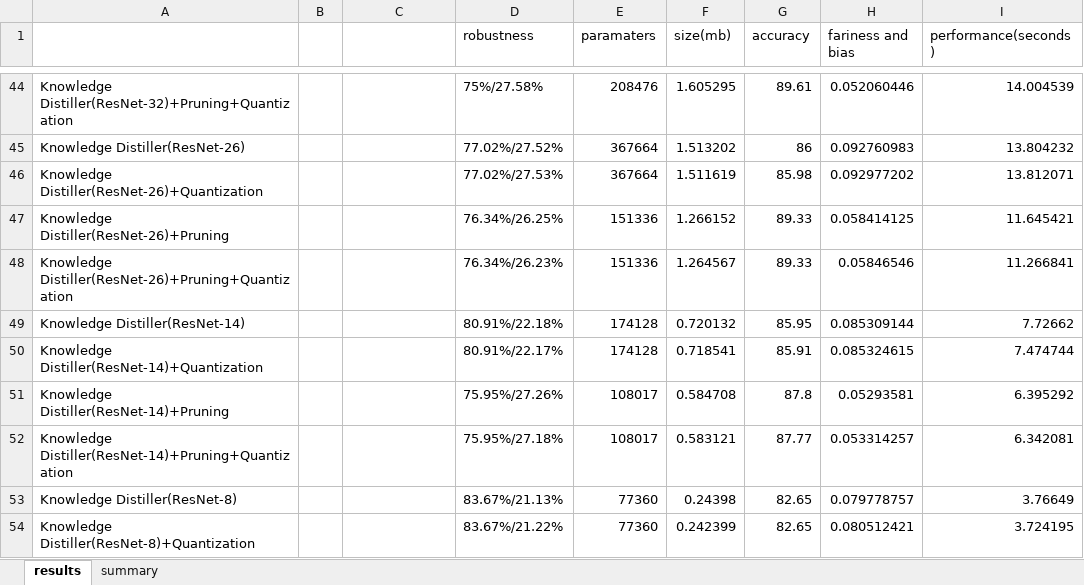
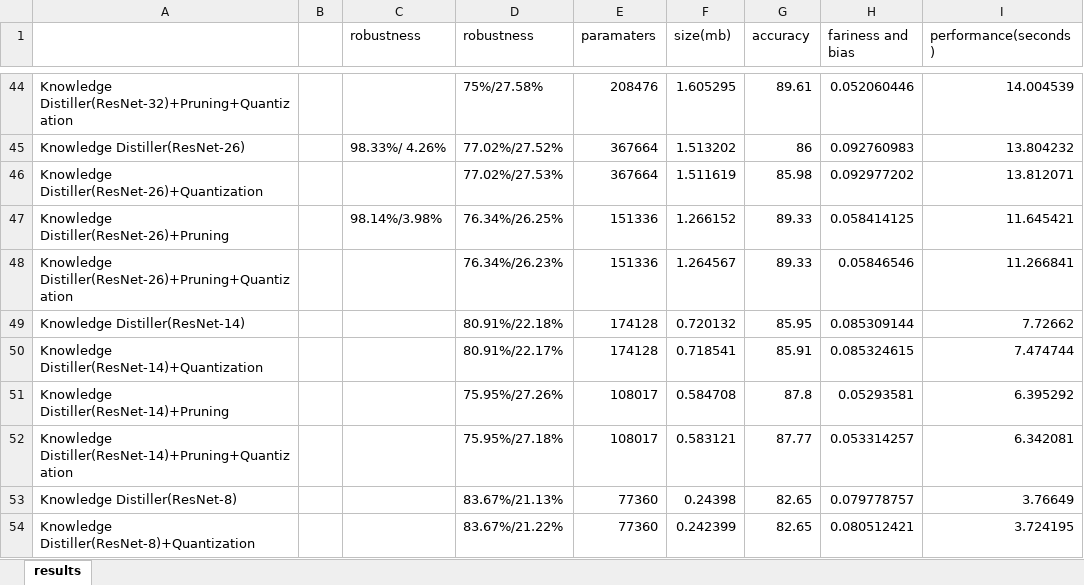
Before and after one commit to Flamexmt/evaluate-project, an Excel workbook: compression-result.xlsx, sheet results, drawn as a sheet; only a part is shown, gaps mark what is left out; values as stored, in another font and other column widths than the file's, no borders; the diff covers the shown part only; the diff names each change by its address in the sheet, - before the commit and + after, or states it on an @@ line.

Commit message:
update result

```diff
--- a/compression-result.xlsx (sheet results)
+++ b/compression-result.xlsx (sheet results)
@@ sheet tab hidden: summary @@
-C1: (empty)
+C1: robustness
-C45 (robustness): (empty)
+C45 (robustness): 98.33%/ 4.26%
-C47 (robustness): (empty)
+C47 (robustness): 98.14%/3.98%
```
Also changed, not shown: 2 added rows, 2 removed rows and 59 edited cells elsewhere in this sheet, 2 other files.
